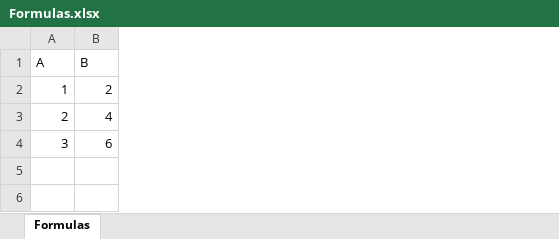
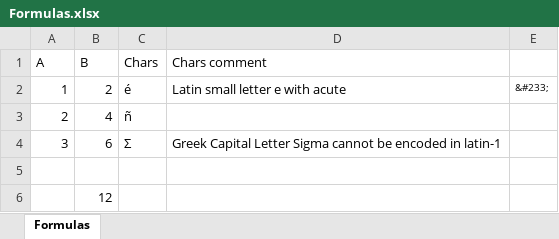
Before and after one commit to ecommandeur/python-xlsx-conv, an Excel workbook: resources/Formulas.xlsx, sheet Formulas, drawn as a sheet; values as stored, in another font and other column widths than the file's, no borders; the diff names each change by its address in the sheet, - before the commit and + after, or states it on an @@ line.

```diff
--- a/resources/Formulas.xlsx (sheet Formulas)
+++ b/resources/Formulas.xlsx (sheet Formulas)
+column C (Chars), rows 2-4: é | ñ | Σ
+column D (Chars comment), rows 2-4: Latin small letter e with acute |  | Greek Capital Letter Sigma cannot be encoded in latin-1
+column E, row 2: &#233;
+row 5: (empty)
+row 6:  | 12
```
Also changed, not shown: 3 other files.
